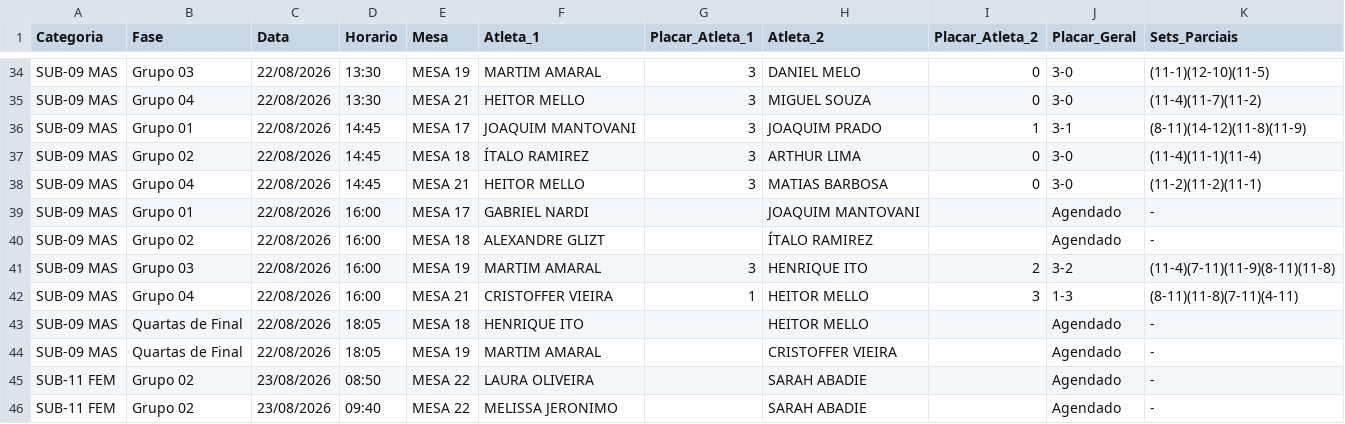
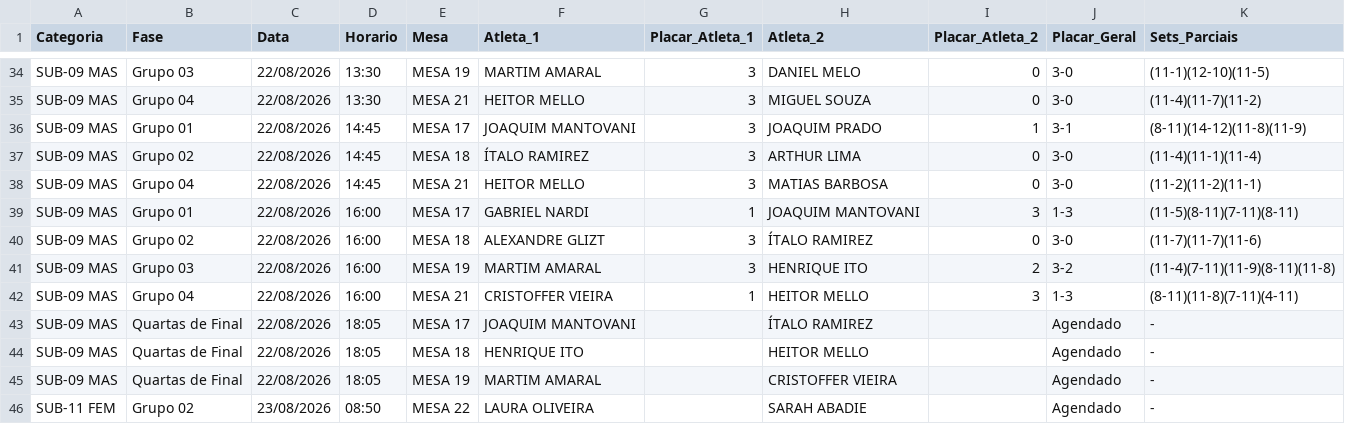
Before and after one commit to barratella/cbtmexport, a CSV file: telegram-result.csv, drawn as a sheet; only a part is shown, gaps mark what is left out; the shorter side is filled out with more unchanged rows.

```diff
--- a/telegram-result.csv
+++ b/telegram-result.csv
@@ -38,6 +38,7 @@ SUB-09 MAS;Grupo 02;22/08/2026;14:45;MESA 18;ÍTALO RAMIREZ;3;ARTHUR LIMA;0;3-0;
 SUB-09 MAS;Grupo 04;22/08/2026;14:45;MESA 21;HEITOR MELLO;3;MATIAS BARBOSA;0;3-0;(11-2)(11-2)(11-1)
-SUB-09 MAS;Grupo 01;22/08/2026;16:00;MESA 17;GABRIEL NARDI;;JOAQUIM MANTOVANI;;Agendado;-
-SUB-09 MAS;Grupo 02;22/08/2026;16:00;MESA 18;ALEXANDRE GLIZT;;ÍTALO RAMIREZ;;Agendado;-
+SUB-09 MAS;Grupo 01;22/08/2026;16:00;MESA 17;GABRIEL NARDI;1;JOAQUIM MANTOVANI;3;1-3;(11-5)(8-11)(7-11)(8-11)
+SUB-09 MAS;Grupo 02;22/08/2026;16:00;MESA 18;ALEXANDRE GLIZT;3;ÍTALO RAMIREZ;0;3-0;(11-7)(11-7)(11-6)
 SUB-09 MAS;Grupo 03;22/08/2026;16:00;MESA 19;MARTIM AMARAL;3;HENRIQUE ITO;2;3-2;(11-4)(7-11)(11-9)(8-11)(11-8)
 SUB-09 MAS;Grupo 04;22/08/2026;16:00;MESA 21;CRISTOFFER VIEIRA;1;HEITOR MELLO;3;1-3;(8-11)(11-8)(7-11)(4-11)
+SUB-09 MAS;Quartas de Final;22/08/2026;18:05;MESA 17;JOAQUIM MANTOVANI;;ÍTALO RAMIREZ;;Agendado;-
 SUB-09 MAS;Quartas de Final;22/08/2026;18:05;MESA 18;HENRIQUE ITO;;HEITOR MELLO;;Agendado;-
```
Also changed, not shown: 3 other files.
